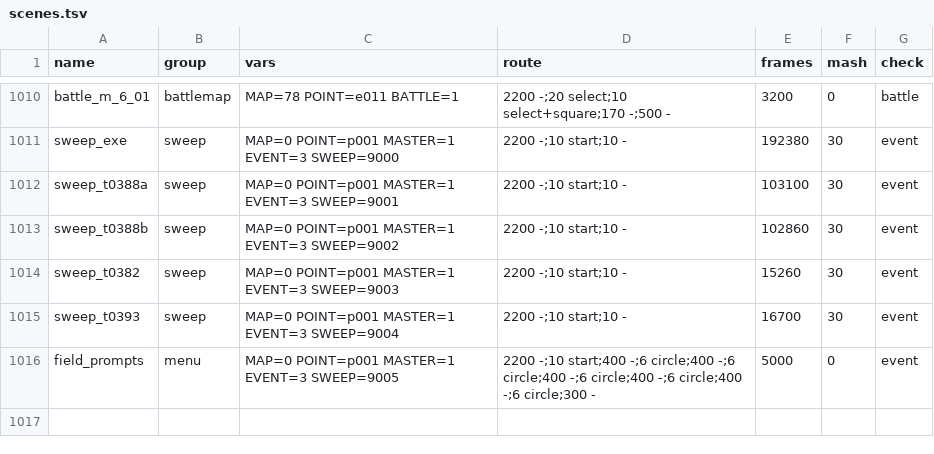
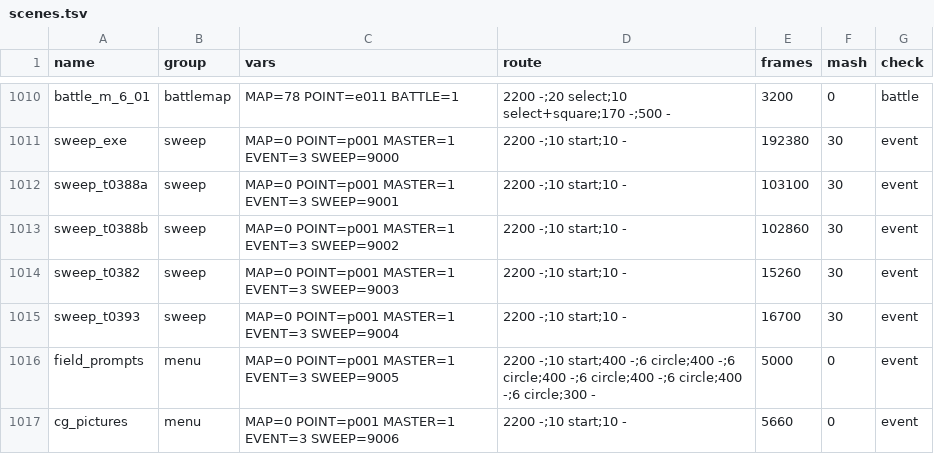
Before and after one commit to minhnhattonthat/bastard-utsuronaru-kamigami-no-utsuwa-en, a TSV file: tools/debug/scenes.tsv, drawn as a sheet; only a part is shown, gaps mark what is left out.

```diff
--- a/tools/debug/scenes.tsv
+++ b/tools/debug/scenes.tsv
@@ -1016 +1016,2 @@ sweep_t0393	sweep	MAP=0 POINT=p001 MASTER=1 EVENT=3 SWEEP=9004	2200 -;10 start;1
 field_prompts	menu	MAP=0 POINT=p001 MASTER=1 EVENT=3 SWEEP=9005	2200 -;10 start;400 -;6 circle;400 -;6 circle;400 -;6 circle;400 -;6 circle;400 -;6 circle;300 -	5000	0	event
+cg_pictures	menu	MAP=0 POINT=p001 MASTER=1 EVENT=3 SWEEP=9006	2200 -;10 start;10 -	5660	0	event
```
Also changed, not shown: 14 other files.
